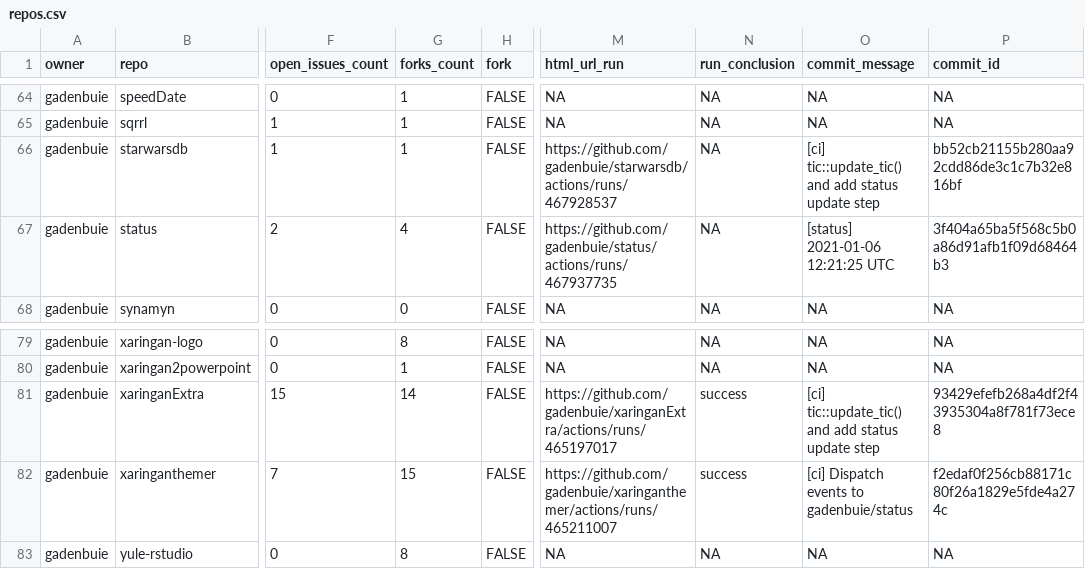
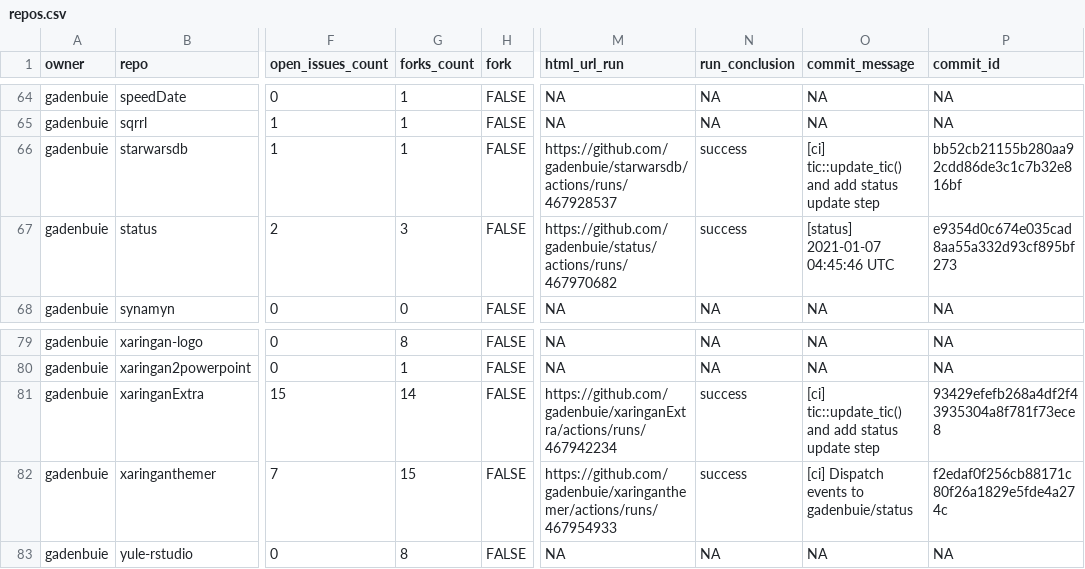
Before and after one commit to sbalci/status, a CSV file: repos.csv, drawn as a sheet; only a part is shown, gaps mark what is left out; the diff names each change by its address in the sheet, - before the commit and + after, or states it on an @@ line.

```diff
--- a/repos.csv
+++ b/repos.csv
-N66:N67 (run_conclusion): NA
+N66:N67 (run_conclusion): success
-G67 (forks_count): 4
+G67 (forks_count): 3
-M67 (html_url_run): https://github.com/gadenbuie/status/actions/runs/467937735
+M67 (html_url_run): https://github.com/gadenbuie/status/actions/runs/467970682
-O67 (commit_message): [status] 2021-01-06 12:21:25 UTC
+O67 (commit_message): [status] 2021-01-07 04:45:46 UTC
-P67 (commit_id): 3f404a65ba5f568c5b0a86d91afb1f09d68464b3
+P67 (commit_id): e9354d0c674e035cad8aa55a332d93cf895bf273
-M81 (html_url_run): https://github.com/gadenbuie/xaringanExtra/actions/runs/465197017
+M81 (html_url_run): https://github.com/gadenbuie/xaringanExtra/actions/runs/467942234
-M82 (html_url_run): https://github.com/gadenbuie/xaringanthemer/actions/runs/465211007
+M82 (html_url_run): https://github.com/gadenbuie/xaringanthemer/actions/runs/467954933
```
Also changed, not shown: 1 other file.
